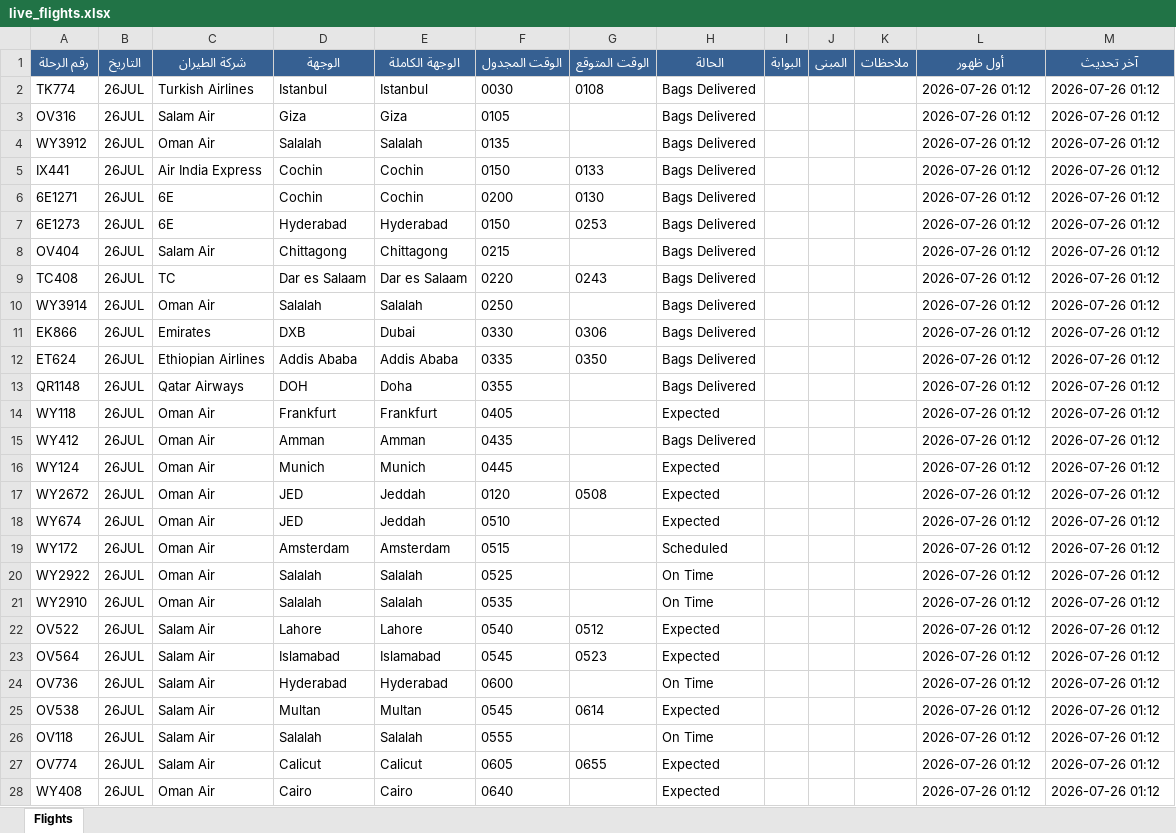
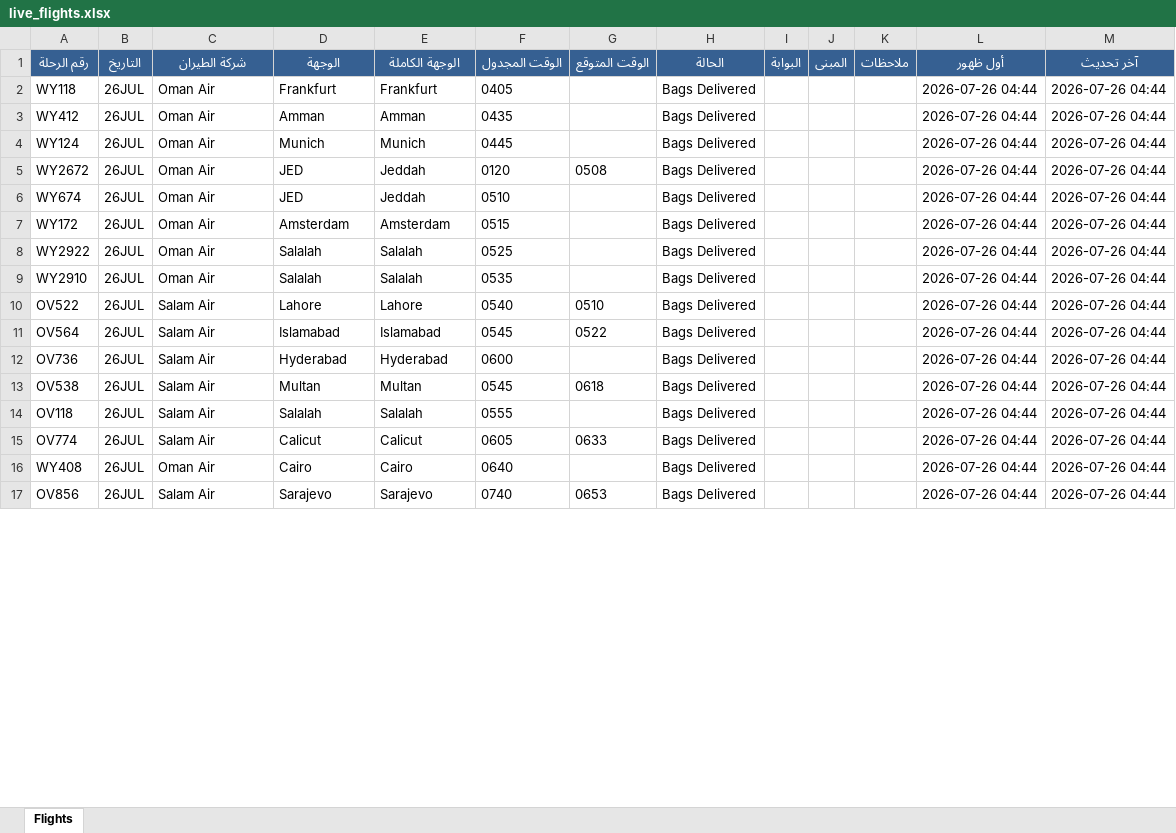
Before and after one commit to khalidsaif912/live-flights, an Excel workbook: flight_data/live_flights.xlsx, sheet Flights, drawn as a sheet; only a part is shown; values as stored, in another font and other column widths than the file's, no borders; removed rows and columns are numbered as before the commit, all else as after; the diff covers the shown part only; the diff names each change by its address in the sheet, - before the commit and + after, or states it on an @@ line.

```diff
--- a/flight_data/live_flights.xlsx (sheet Flights)
+++ b/flight_data/live_flights.xlsx (sheet Flights)
-row 2: TK774 | 26JUL | Turkish Airlines | Istanbul | Istanbul | 0030 | 0108 | Bags Delivered |  |  |  | 2026-07-26 01:12 | 2026-07-26 01:12
-row 3: OV316 | 26JUL | Salam Air | Giza | Giza | 0105 |  | Bags Delivered |  |  |  | 2026-07-26 01:12 | 2026-07-26 01:12
-row 4: WY3912 | 26JUL | Oman Air | Salalah | Salalah | 0135 |  | Bags Delivered |  |  |  | 2026-07-26 01:12 | 2026-07-26 01:12
-row 5: IX441 | 26JUL | Air India Express | Cochin | Cochin | 0150 | 0133 | Bags Delivered |  |  |  | 2026-07-26 01:12 | 2026-07-26 01:12
-row 6: 6E1271 | 26JUL | 6E | Cochin | Cochin | 0200 | 0130 | Bags Delivered |  |  |  | 2026-07-26 01:12 | 2026-07-26 01:12
-row 7: 6E1273 | 26JUL | 6E | Hyderabad | Hyderabad | 0150 | 0253 | Bags Delivered |  |  |  | 2026-07-26 01:12 | 2026-07-26 01:12
-row 8: OV404 | 26JUL | Salam Air | Chittagong | Chittagong | 0215 |  | Bags Delivered |  |  |  | 2026-07-26 01:12 | 2026-07-26 01:12
-row 9: TC408 | 26JUL | TC | Dar es Salaam | Dar es Salaam | 0220 | 0243 | Bags Delivered |  |  |  | 2026-07-26 01:12 | 2026-07-26 01:12
-row 10: WY3914 | 26JUL | Oman Air | Salalah | Salalah | 0250 |  | Bags Delivered |  |  |  | 2026-07-26 01:12 | 2026-07-26 01:12
-row 11: EK866 | 26JUL | Emirates | DXB | Dubai | 0330 | 0306 | Bags Delivered |  |  |  | 2026-07-26 01:12 | 2026-07-26 01:12
-row 12: ET624 | 26JUL | Ethiopian Airlines | Addis Ababa | Addis Ababa | 0335 | 0350 | Bags Delivered |  |  |  | 2026-07-26 01:12 | 2026-07-26 01:12
-row 13: QR1148 | 26JUL | Qatar Airways | DOH | Doha | 0355 |  | Bags Delivered |  |  |  | 2026-07-26 01:12 | 2026-07-26 01:12
-H2 (الحالة): Expected
+H2 (الحالة): Bags Delivered
-L2:L16 (أول ظهور): 2026-07-26 01:12
+L2:L16 (أول ظهور): 2026-07-26 04:44
-M2:M16 (آخر تحديث): 2026-07-26 01:12
+M2:M16 (آخر تحديث): 2026-07-26 04:44
-H4:H6 (الحالة): Expected
+H4:H6 (الحالة): Bags Delivered
-H7 (الحالة): Scheduled
+H7 (الحالة): Bags Delivered
-H8:H9 (الحالة): On Time
+H8:H9 (الحالة): Bags Delivered
-G10 (الوقت المتوقع): 0512
+G10 (الوقت المتوقع): 0510
-H10:H11 (الحالة): Expected
+H10:H11 (الحالة): Bags Delivered
-G11 (الوقت المتوقع): 0523
+G11 (الوقت المتوقع): 0522
-H12 (الحالة): On Time
+H12 (الحالة): Bags Delivered
-G13 (الوقت المتوقع): 0614
+G13 (الوقت المتوقع): 0618
-H13 (الحالة): Expected
+H13 (الحالة): Bags Delivered
-H14 (الحالة): On Time
+H14 (الحالة): Bags Delivered
-G15 (الوقت المتوقع): 0655
+G15 (الوقت المتوقع): 0633
-H15:H16 (الحالة): Expected
+H15:H16 (الحالة): Bags Delivered
+row 17: OV856 | 26JUL | Salam Air | Sarajevo | Sarajevo | 0740 | 0653 | Bags Delivered |  |  |  | 2026-07-26 04:44 | 2026-07-26 04:44
```
Also changed, not shown: 31 added rows, 20 removed rows and 495 edited cells elsewhere in this sheet, flight_data/archive_flights.xlsx, 3 other files.
